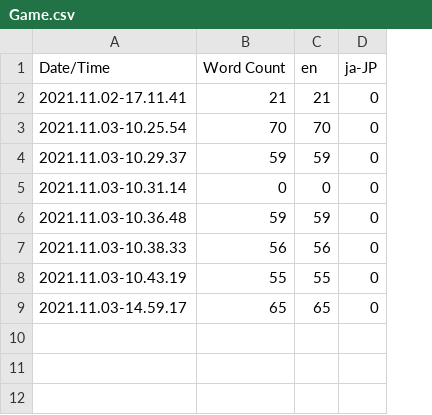
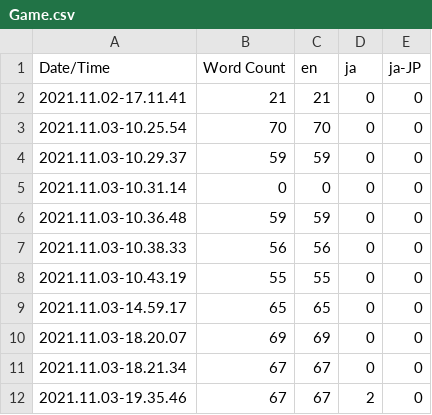
Before and after one commit to HarryKing-Hub/TRIARM, a CSV file: Content/Localization/Game/Game.csv, drawn as a sheet; the diff names each change by its address in the sheet, - before the commit and + after, or states it on an @@ line.

```diff
--- a/Content/Localization/Game/Game.csv
+++ b/Content/Localization/Game/Game.csv
+column D (ja), rows 2-9: all 0
+row 10: 2021.11.03-18.20.07 | 69 | 69 | 0 | 0
+row 11: 2021.11.03-18.21.34 | 67 | 67 | 0 | 0
+row 12: 2021.11.03-19.35.46 | 67 | 67 | 2 | 0
```
Also changed, not shown: 36 other files.
